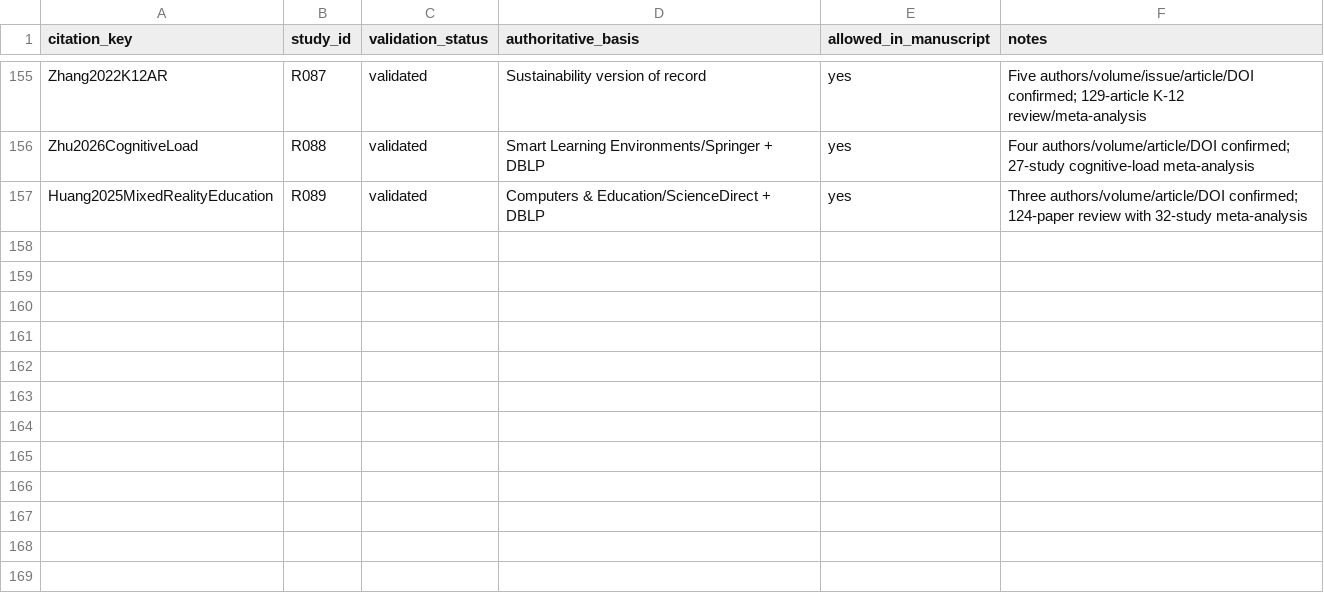
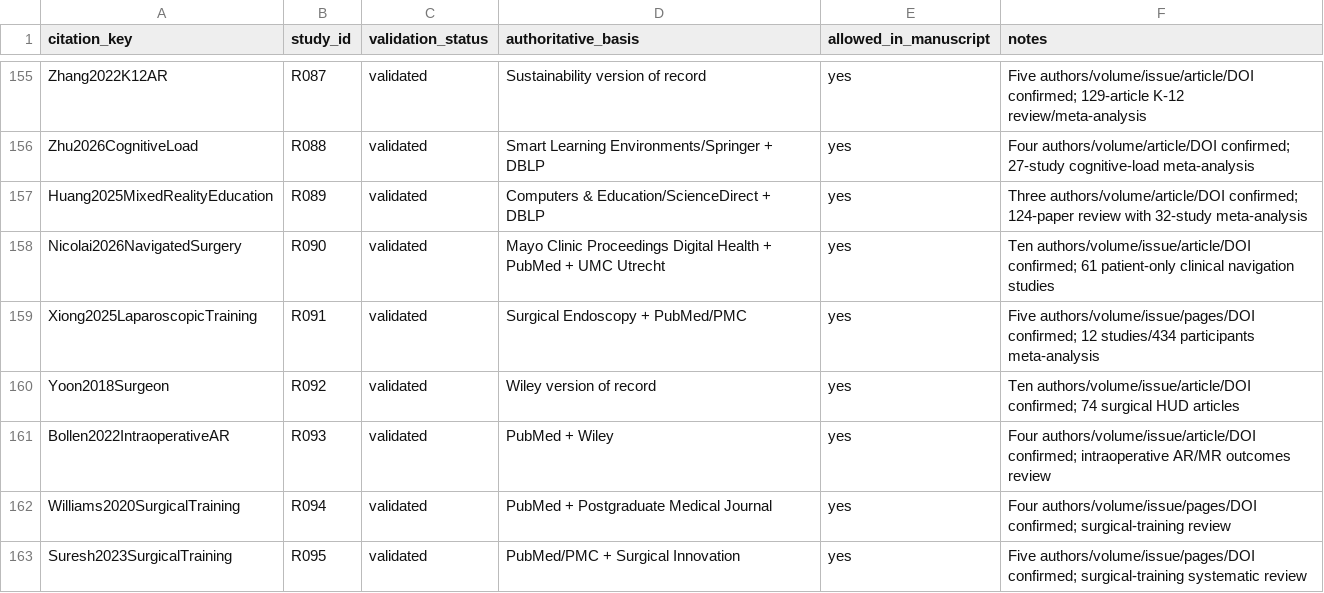
Before and after one commit to Arithmetic-Power-Geometry/Augmented-Reality-Systematic-Review, a CSV file: paper_writing/paper_artifacts/references/BIB_VALIDATION_STATUS.csv, drawn as a sheet; only a part is shown, gaps mark what is left out; the diff names each change by its address in the sheet, - before the commit and + after, or states it on an @@ line.

Commit message:
Validate clinical and surgical AR reviews

```diff
--- a/paper_writing/paper_artifacts/references/BIB_VALIDATION_STATUS.csv
+++ b/paper_writing/paper_artifacts/references/BIB_VALIDATION_STATUS.csv
+row 158: Nicolai2026NavigatedSurgery | R090 | validated | Mayo Clinic Proceedings Digital Health + PubMed + UMC Utrecht | yes | Ten authors/volume/issue/article/DOI confirmed; 61 patient-only clinical navigation studies
+row 159: Xiong2025LaparoscopicTraining | R091 | validated | Surgical Endoscopy + PubMed/PMC | yes | Five authors/volume/issue/pages/DOI confirmed; 12 studies/434 participants meta-analysis
+row 160: Yoon2018Surgeon | R092 | validated | Wiley version of record | yes | Ten authors/volume/issue/article/DOI confirmed; 74 surgical HUD articles
+row 161: Bollen2022IntraoperativeAR | R093 | validated | PubMed + Wiley | yes | Four authors/volume/issue/article/DOI confirmed; intraoperative AR/MR outcomes review
+row 162: Williams2020SurgicalTraining | R094 | validated | PubMed + Postgraduate Medical Journal | yes | Four authors/volume/issue/pages/DOI confirmed; surgical-training review
+row 163: Suresh2023SurgicalTraining | R095 | validated | PubMed/PMC + Surgical Innovation | yes | Five authors/volume/issue/pages/DOI confirmed; surgical-training systematic review
```
